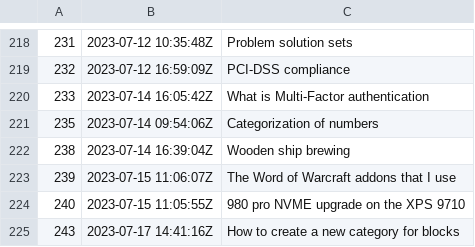
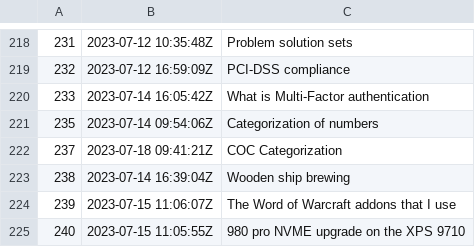
Before and after one commit to jlrickert/zet, a TSV file: docs/dex/nodes.tsv, drawn as a sheet; only a part is shown, gaps mark what is left out; the shorter side is filled out with more unchanged rows.

```diff
--- a/docs/dex/nodes.tsv
+++ b/docs/dex/nodes.tsv
@@ -221,2 +221,3 @@
 235	2023-07-14 09:54:06Z	Categorization of numbers
+237	2023-07-18 09:41:21Z	COC Categorization
 238	2023-07-14 16:39:04Z	Wooden ship brewing
```
Also changed, not shown: 2 other files.
